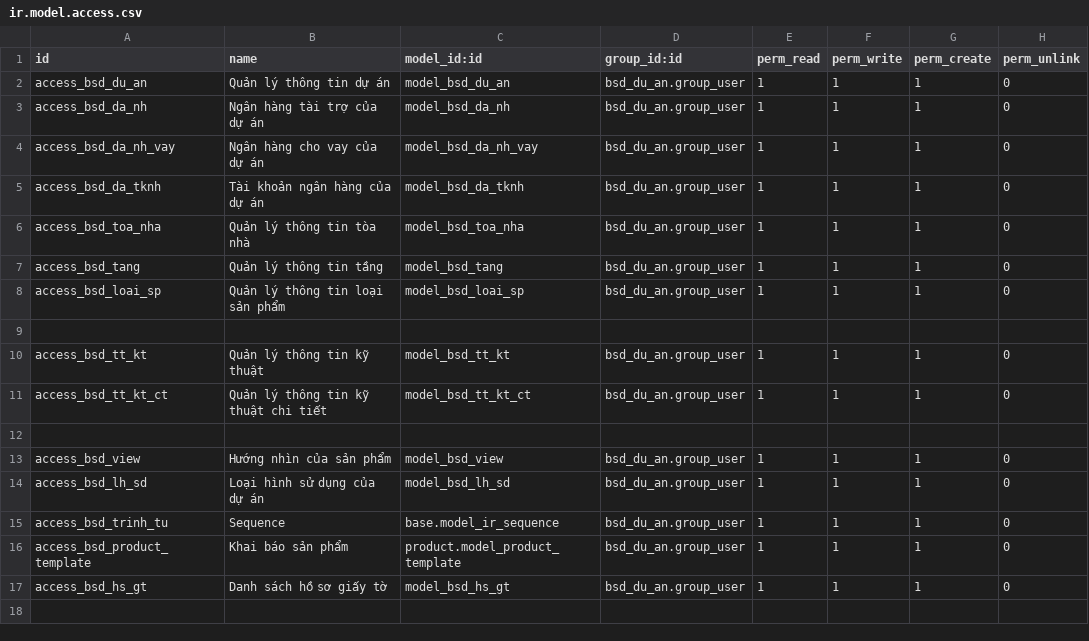
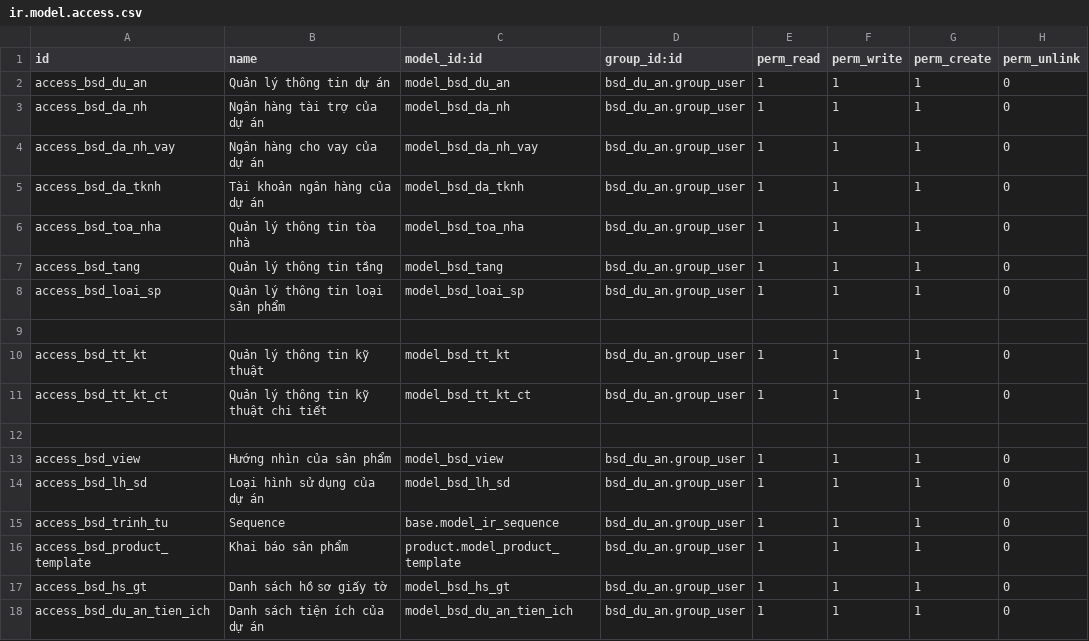
Before and after one commit to bsdinsights/realestate, a CSV file: bsd_du_an/security/ir.model.access.csv, drawn as a sheet.

Commit message:
Thêm tiện ích dự án

```diff
--- a/bsd_du_an/security/ir.model.access.csv
+++ b/bsd_du_an/security/ir.model.access.csv
@@ -17 +17,2 @@ access_bsd_product_template,Khai báo sản phẩm,product.model_product_templat
 access_bsd_hs_gt,Danh sách hồ sơ giấy tờ,model_bsd_hs_gt,bsd_du_an.group_user,1,1,1,0
+access_bsd_du_an_tien_ich,Danh sách tiện ích của dự án,model_bsd_du_an_tien_ich,bsd_du_an.group_user,1,1,1,0
```
Also changed, not shown: 5 other files.
